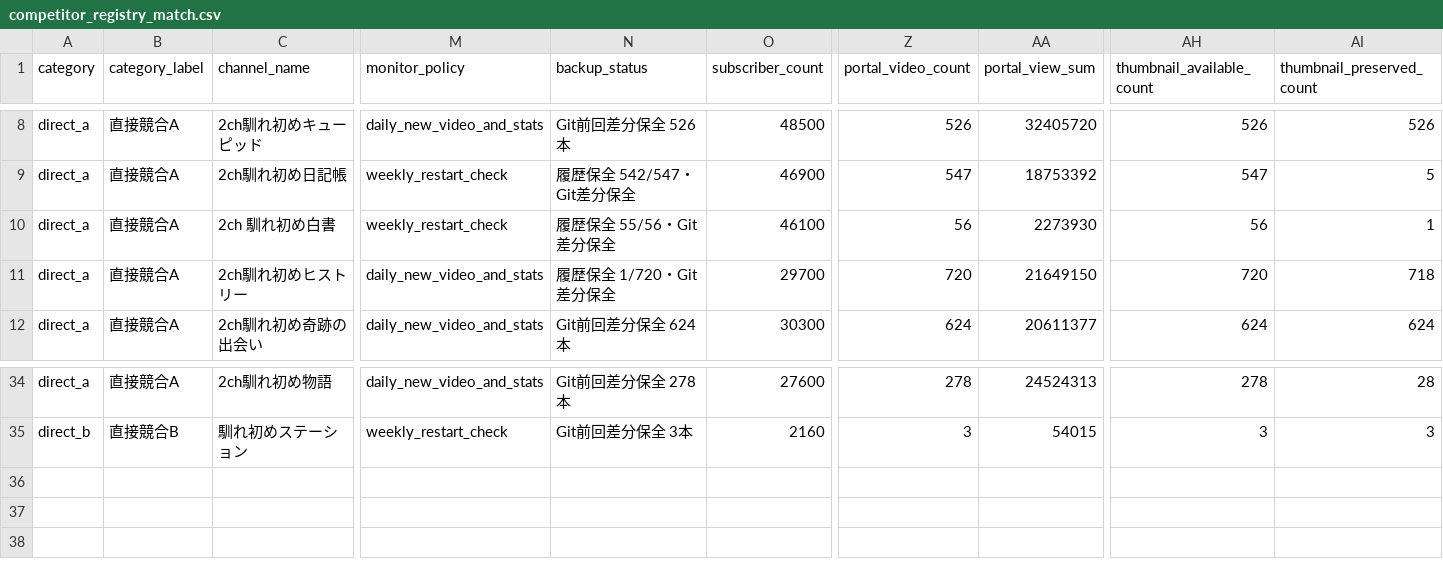
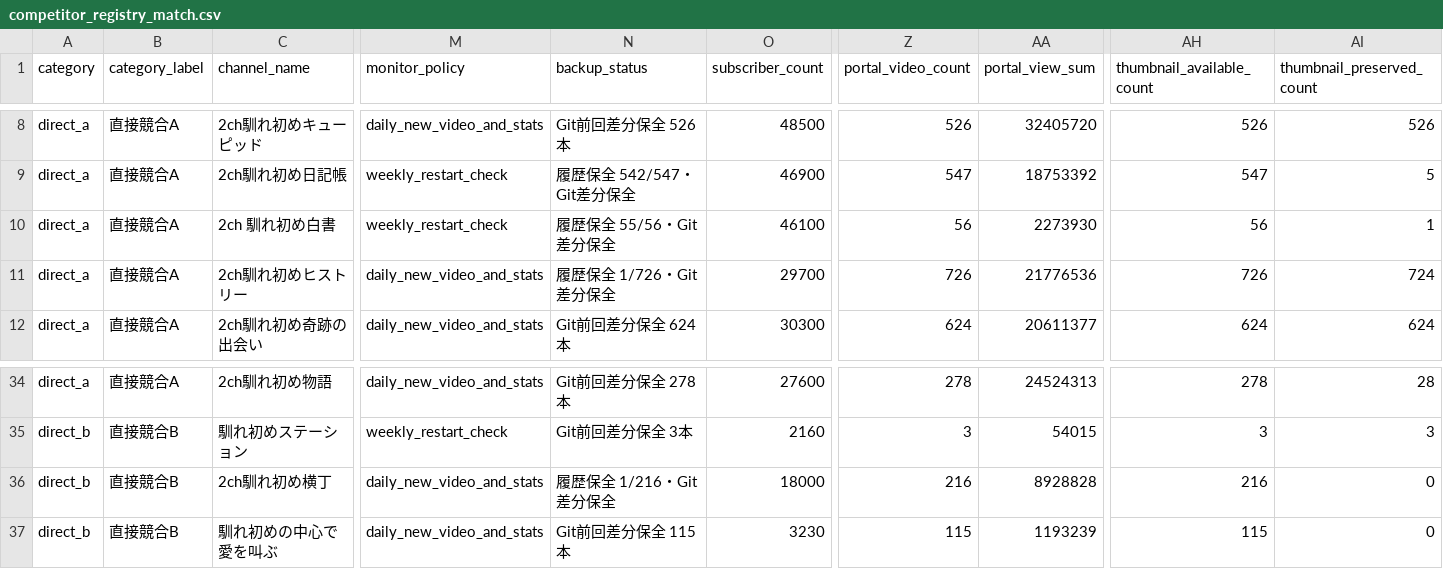
Before and after one commit to japonismy/naresome-kikaku-research, a CSV file: reports/competitor_registry_match.csv, drawn as a sheet; only a part is shown, gaps mark what is left out; rows hold the shown columns only; the diff names each change by its address in the sheet, - before the commit and + after, or states it on an @@ line.

Commit message:
Add two approved benchmarks and restore reviewed History titles

```diff
--- a/reports/competitor_registry_match.csv
+++ b/reports/competitor_registry_match.csv
-N11 (backup_status): 履歴保全 1/720・Git差分保全
+N11 (backup_status): 履歴保全 1/726・Git差分保全
-Z11 (portal_video_count): 720
+Z11 (portal_video_count): 726
-AA11 (portal_view_sum): 21649150
+AA11 (portal_view_sum): 21776536
-AH11 (thumbnail_available_count): 720
+AH11 (thumbnail_available_count): 726
-AI11 (thumbnail_preserved_count): 718
+AI11 (thumbnail_preserved_count): 724
+row 36: direct_b | 直接競合B | 2ch馴れ初め横丁 | daily_new_video_and_stats | 履歴保全 1/216・Git差分保全 | 18000 | 216 | 8928828 | 216 | 0
+row 37: direct_b | 直接競合B | 馴れ初めの中心で愛を叫ぶ | daily_new_video_and_stats | Git前回差分保全 115本 | 3230 | 115 | 1193239 | 115 | 0
```
Also changed, not shown: data_sources/baseline_competitor_channels.csv, data_sources/youtube_channel_status.csv, 15 other files.
